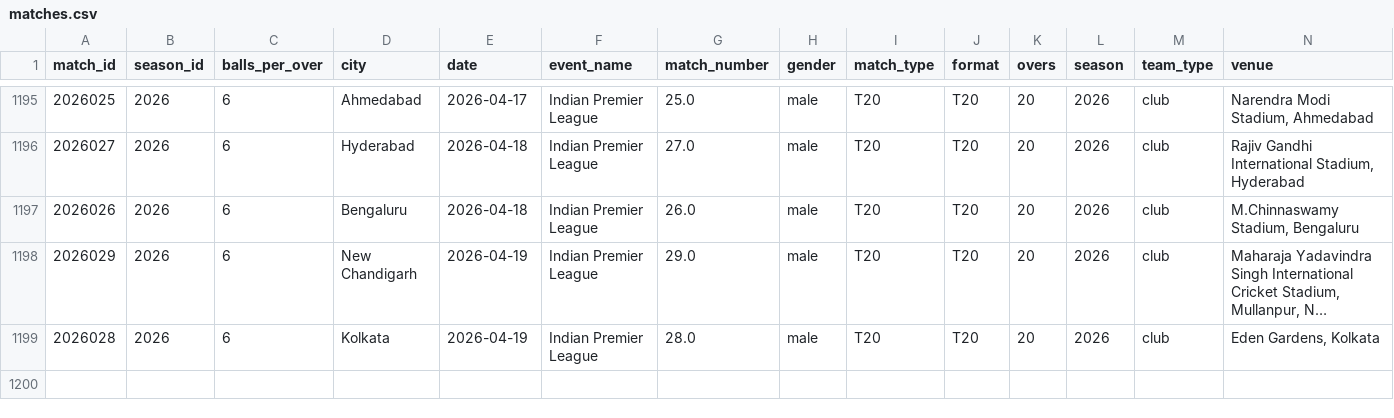
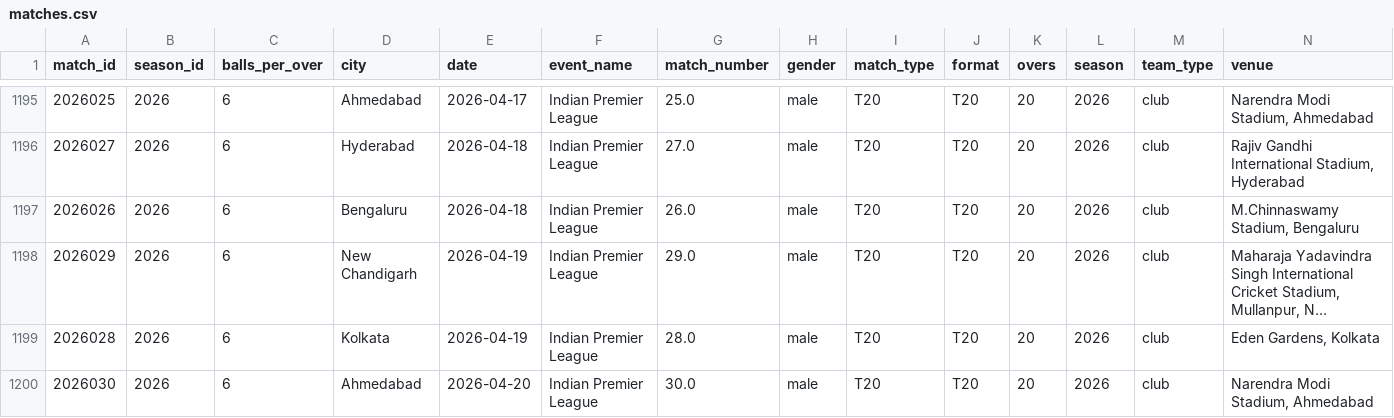
Before and after one commit to saiteja007-mv/IPL-2026-Predictor, a CSV file: Datasets/matches.csv, drawn as a sheet; only a part is shown, gaps mark what is left out; long unchanged cells end in …; rows hold the shown columns only; the diff names each change by its address in the sheet, - before the commit and + after, or states it on an @@ line.

```diff
--- a/Datasets/matches.csv
+++ b/Datasets/matches.csv
+row 1200: 2026030 | 2026 | 6 | Ahmedabad | 2026-04-20 | Indian Premier League | 30.0 | male | T20 | T20 | 20 | 2026 | club | Narendra Modi Stadium, Ahmedabad
```
Also changed, not shown: 5 other files.
